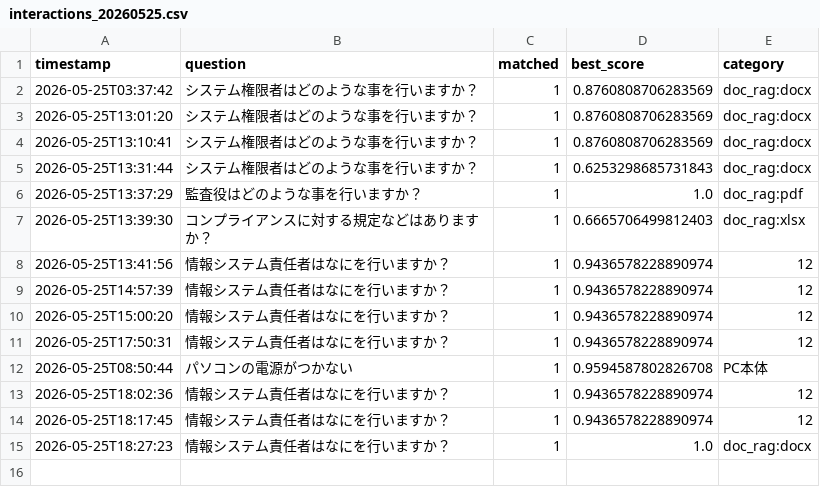
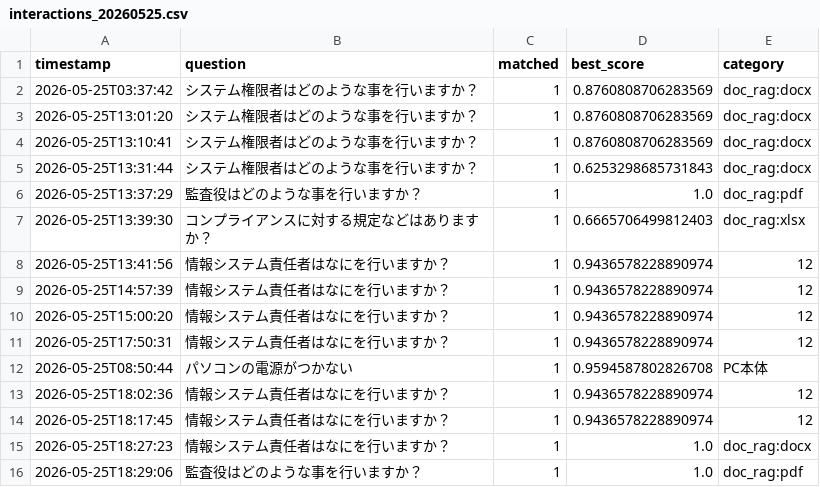
Before and after one commit to Hisa888/helpdesk_ai, a CSV file: streamlit_data/tenants/demo/logs/interactions_20260525.csv, drawn as a sheet.

Commit message:
Update log: tenants/demo/logs/interactions_20260525.csv

```diff
--- a/streamlit_data/tenants/demo/logs/interactions_20260525.csv
+++ b/streamlit_data/tenants/demo/logs/interactions_20260525.csv
@@ -15 +15,2 @@ timestamp,question,matched,best_score,category
 2026-05-25T18:27:23,情報システム責任者はなにを行いますか？,1,1.0,doc_rag:docx
+2026-05-25T18:29:06,監査役はどのような事を行いますか？,1,1.0,doc_rag:pdf
```
